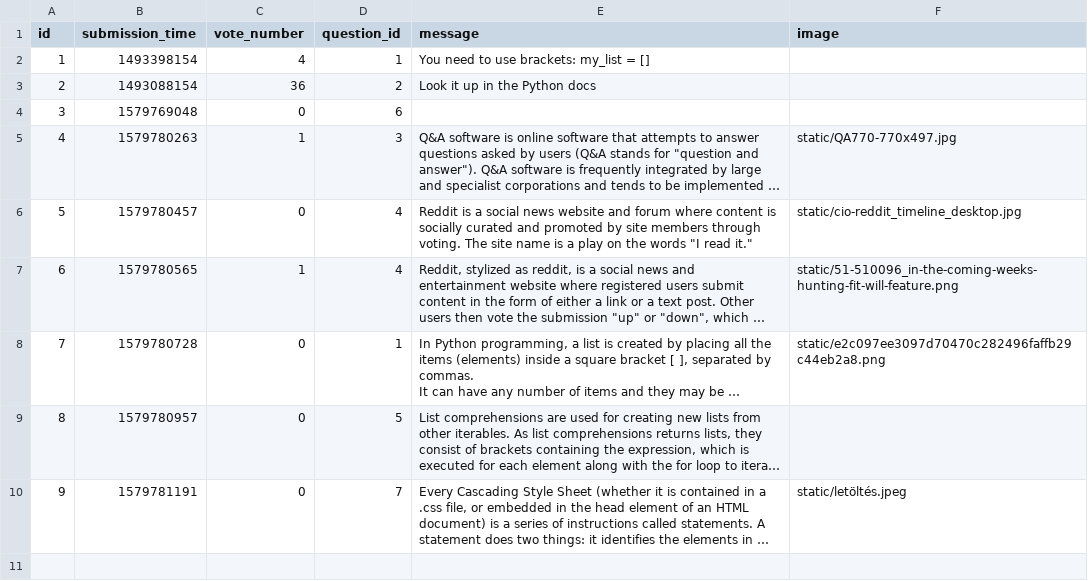
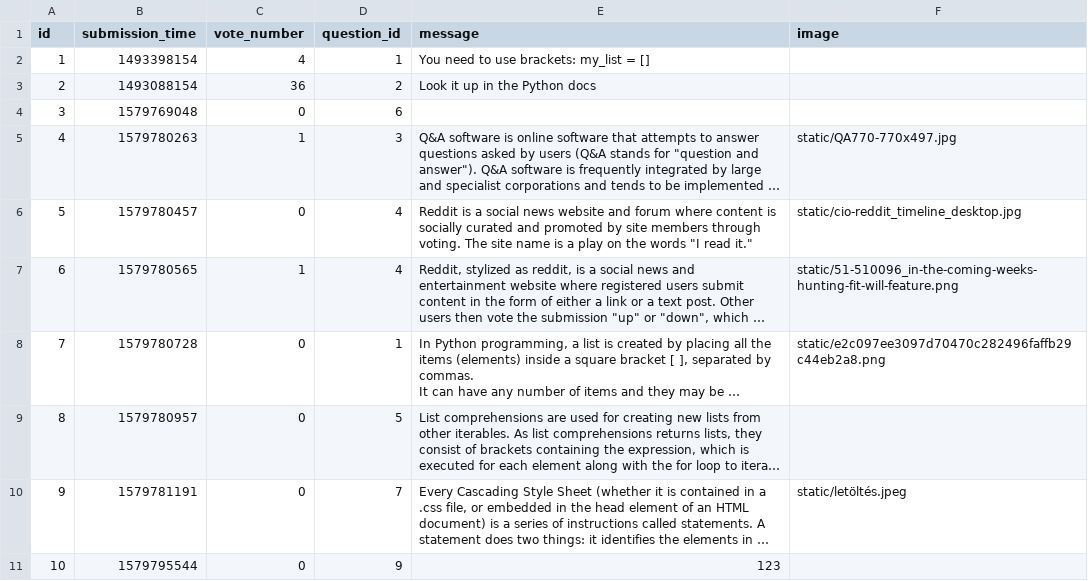
Before and after one commit to CodecoolGlobal/ask-mate-cyphers, a CSV file: sample_data/answer.csv, drawn as a sheet; long unchanged cells end in …; the diff names each change by its address in the sheet, - before the commit and + after, or states it on an @@ line.

```diff
--- a/sample_data/answer.csv
+++ b/sample_data/answer.csv
+row 11: 10 | 1579795544 | 0 | 9 | 123
```
Also changed, not shown: sample_data/question.csv, 5 other files.
